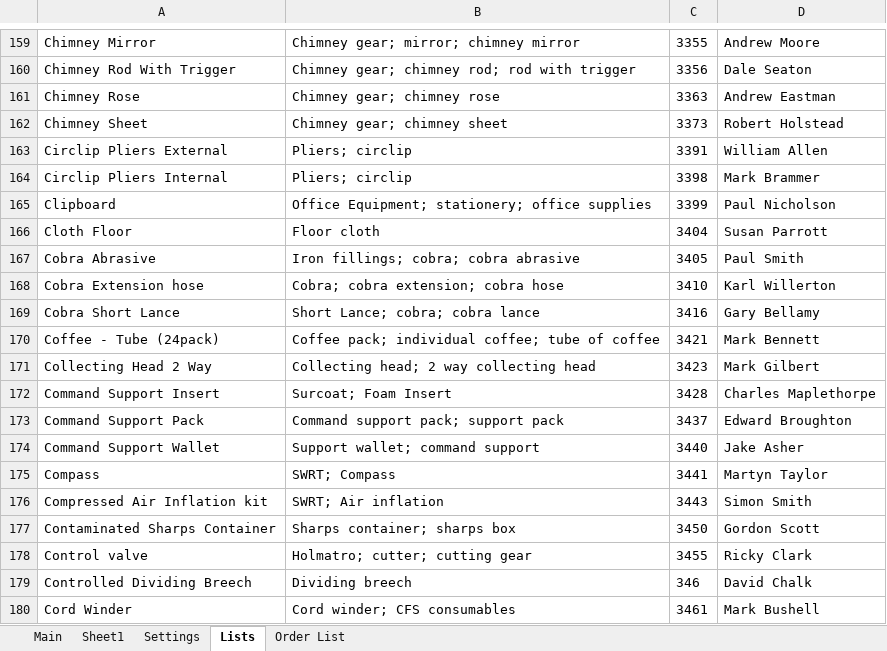
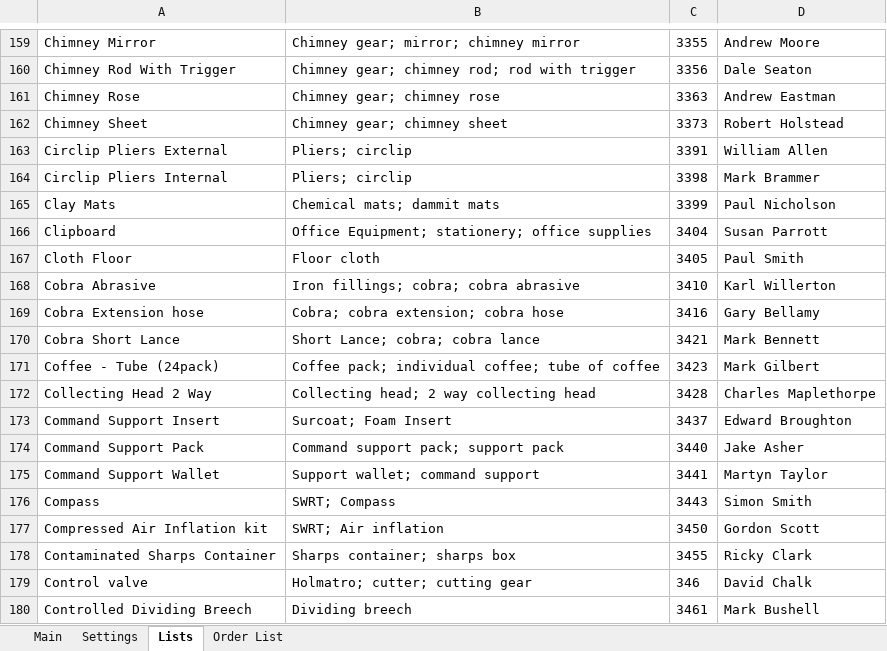
Before and after one commit to jules008/StoresOrderingSystem, an Excel workbook: Stores IT System v0.xlsx, sheet Lists, drawn as a sheet; only a part is shown, gaps mark what is left out; values as stored, in another font and other column widths than the file's, no borders; the diff covers the shown part only; the diff names each change by its address in the sheet, - before the commit and + after, or states it on an @@ line.

```diff
--- a/Stores IT System v0.xlsx (sheet Lists)
+++ b/Stores IT System v0.xlsx (sheet Lists)
-sheet tab: Sheet1
-A165: Clipboard
+A165: Clay Mats
-B165: Office Equipment; stationery; office supplies
+B165: Chemical mats; dammit mats
-A166: Cloth Floor
+A166: Clipboard
-B166: Floor cloth
+B166: Office Equipment; stationery; office supplies
-A167: Cobra Abrasive
+A167: Cloth Floor
-B167: Iron fillings; cobra; cobra abrasive
+B167: Floor cloth
-A168: Cobra Extension hose
+A168: Cobra Abrasive
-B168: Cobra; cobra extension; cobra hose
+B168: Iron fillings; cobra; cobra abrasive
-A169: Cobra Short Lance
+A169: Cobra Extension hose
-B169: Short Lance; cobra; cobra lance
+B169: Cobra; cobra extension; cobra hose
-A170: Coffee - Tube (24pack)
+A170: Cobra Short Lance
-B170: Coffee pack; individual coffee; tube of coffee
+B170: Short Lance; cobra; cobra lance
-A171: Collecting Head 2 Way
+A171: Coffee - Tube (24pack)
-B171: Collecting head; 2 way collecting head
+B171: Coffee pack; individual coffee; tube of coffee
-A172: Command Support Insert
+A172: Collecting Head 2 Way
-B172: Surcoat; Foam Insert
+B172: Collecting head; 2 way collecting head
-A173: Command Support Pack
+A173: Command Support Insert
-B173: Command support pack; support pack
+B173: Surcoat; Foam Insert
-A174: Command Support Wallet
+A174: Command Support Pack
-B174: Support wallet; command support
+B174: Command support pack; support pack
-A175: Compass
+A175: Command Support Wallet
-B175: SWRT; Compass
+B175: Support wallet; command support
-A176: Compressed Air Inflation kit
+A176: Compass
-B176: SWRT; Air inflation
+B176: SWRT; Compass
-A177: Contaminated Sharps Container
+A177: Compressed Air Inflation kit
-B177: Sharps container; sharps box
+B177: SWRT; Air inflation
-A178: Control valve
+A178: Contaminated Sharps Container
-B178: Holmatro; cutter; cutting gear
+B178: Sharps container; sharps box
-A179: Controlled Dividing Breech
+A179: Control valve
-B179: Dividing breech
+B179: Holmatro; cutter; cutting gear
-A180: Cord Winder
+A180: Controlled Dividing Breech
-B180: Cord winder; CFS consumables
+B180: Dividing breech
```
Also changed, not shown: 5 added rows, 2 removed rows and 941 edited cells elsewhere in this sheet, sheet Settings, charts or pictures, 2 other files.
